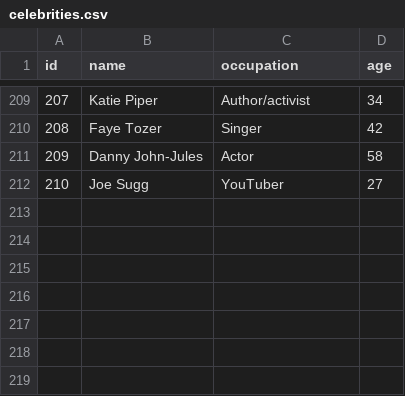
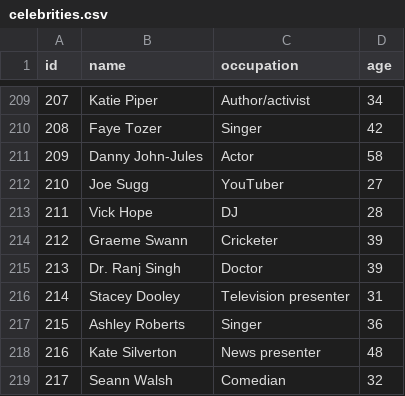
Before and after one commit to four-tens/strictly-come-dancing-results, a CSV file: celebrities.csv, drawn as a sheet; only a part is shown, gaps mark what is left out; the diff names each change by its address in the sheet, - before the commit and + after, or states it on an @@ line.

Commit message:
feat(celebrities): Add latest batch of S16

```diff
--- a/celebrities.csv
+++ b/celebrities.csv
+row 213: 211 | Vick Hope | DJ | 28
+row 214: 212 | Graeme Swann | Cricketer | 39
+row 215: 213 | Dr. Ranj Singh | Doctor | 39
+row 216: 214 | Stacey Dooley | Television presenter | 31
+row 217: 215 | Ashley Roberts | Singer | 36
+row 218: 216 | Kate Silverton | News presenter | 48
+row 219: 217 | Seann Walsh | Comedian | 32
```
